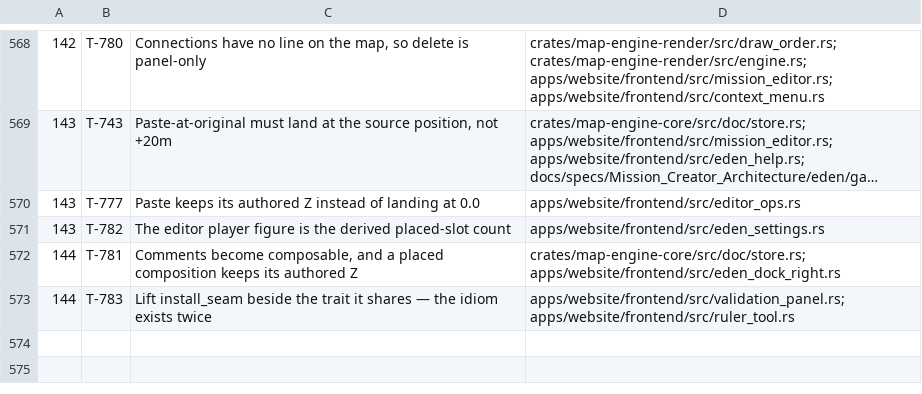
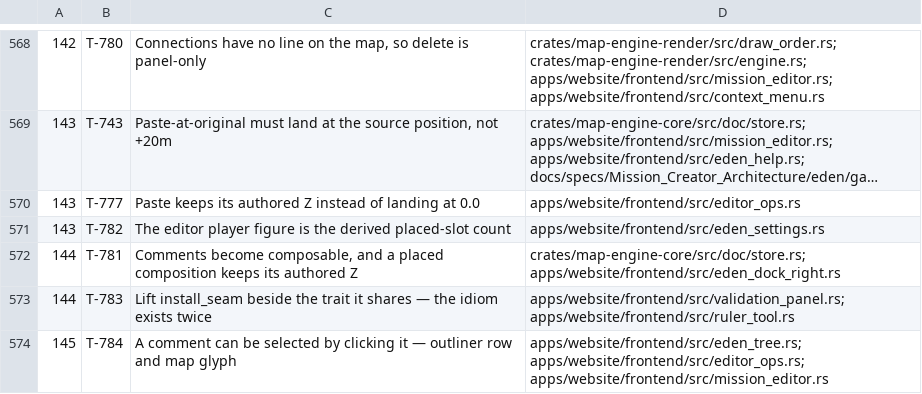
Before and after one commit to darkforce09/TBD-reforger, a TSV file: docs/platform/wave_plan.tsv, drawn as a sheet; only a part is shown, gaps mark what is left out; long unchanged cells end in …; the diff names each change by its address in the sheet, - before the commit and + after, or states it on an @@ line.

```diff
--- a/docs/platform/wave_plan.tsv
+++ b/docs/platform/wave_plan.tsv
+row 574: 145 | T-784 | A comment can be selected by clicking it — outliner row and map glyph | apps/website/frontend/src/eden_tree.rs; apps/website/frontend/src/editor_ops.rs; apps/website/frontend/src/mission_editor.rs
```
